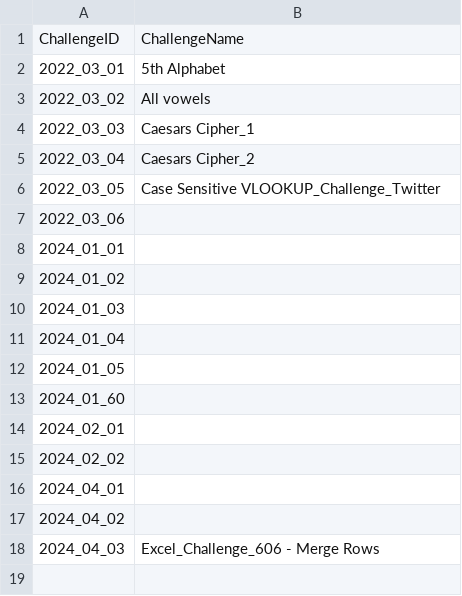
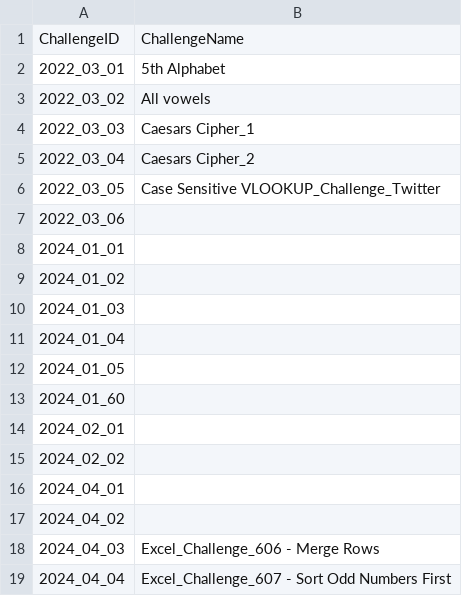
Before and after one commit to quantumudit/ExcelBI-Challenges, a CSV file: resources/challenge_name_reference.csv, drawn as a sheet.

Commit message:
adds solution to a challenge

```diff
--- a/resources/challenge_name_reference.csv
+++ b/resources/challenge_name_reference.csv
@@ -18 +18,2 @@ ChallengeID,ChallengeName
 2024_04_03,Excel_Challenge_606 - Merge Rows
+2024_04_04,Excel_Challenge_607 - Sort Odd Numbers First
```
Also changed, not shown: 6 other files.
